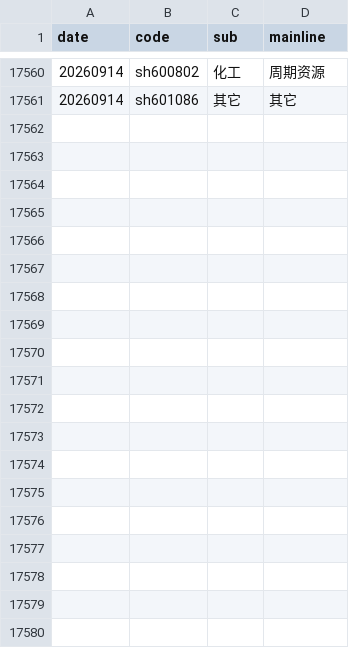
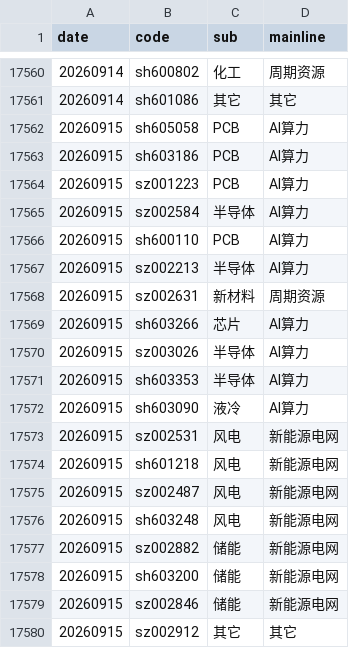
Before and after one commit to mengkai666/quant_factor_tutorial, a CSV file: data/cls_plate_cache.csv, drawn as a sheet; only a part is shown, gaps mark what is left out; the diff covers the shown part only; the diff names each change by its address in the sheet, - before the commit and + after, or states it on an @@ line.

```diff
--- a/data/cls_plate_cache.csv
+++ b/data/cls_plate_cache.csv
+row 17562: 20260915 | sh605058 | PCB | AI算力
+row 17563: 20260915 | sh603186 | PCB | AI算力
+row 17564: 20260915 | sz001223 | PCB | AI算力
+row 17565: 20260915 | sz002584 | 半导体 | AI算力
+row 17566: 20260915 | sh600110 | PCB | AI算力
+row 17567: 20260915 | sz002213 | 半导体 | AI算力
+row 17568: 20260915 | sz002631 | 新材料 | 周期资源
+row 17569: 20260915 | sh603266 | 芯片 | AI算力
+row 17570: 20260915 | sz003026 | 半导体 | AI算力
+row 17571: 20260915 | sh603353 | 半导体 | AI算力
+row 17572: 20260915 | sh603090 | 液冷 | AI算力
+row 17573: 20260915 | sz002531 | 风电 | 新能源电网
+row 17574: 20260915 | sh601218 | 风电 | 新能源电网
+row 17575: 20260915 | sz002487 | 风电 | 新能源电网
+row 17576: 20260915 | sh603248 | 风电 | 新能源电网
+row 17577: 20260915 | sz002882 | 储能 | 新能源电网
+row 17578: 20260915 | sh603200 | 储能 | 新能源电网
+row 17579: 20260915 | sz002846 | 储能 | 新能源电网
+row 17580: 20260915 | sz002912 | 其它 | 其它
```
Also changed, not shown: 13 added rows elsewhere in this file, data/sentiment_history_cache.csv, data/涨停历史缓存.csv, 6 other files.
